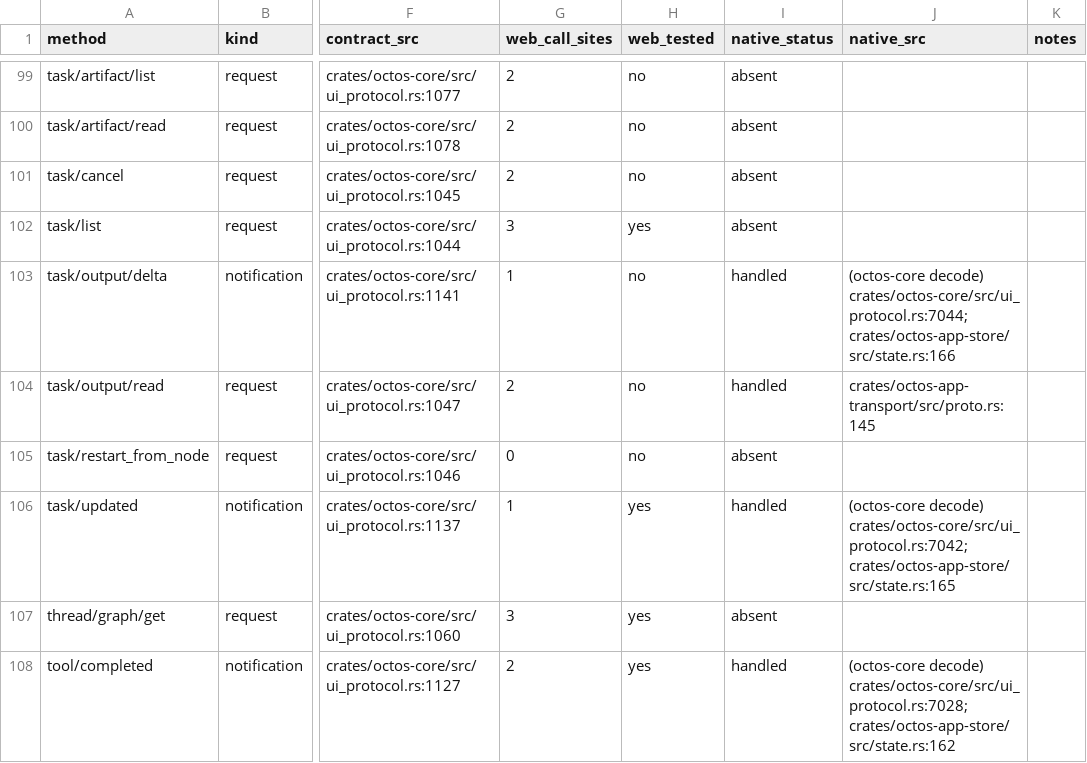
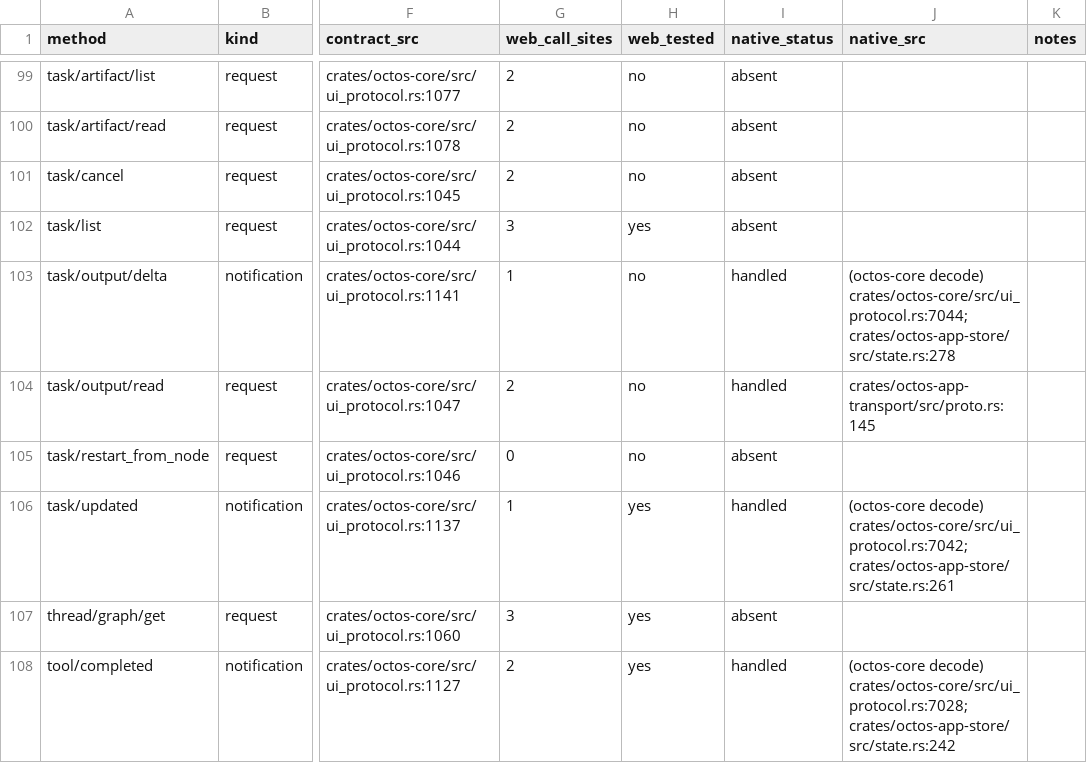
Before and after one commit to octos-org/octoscode-app, a CSV file: docs/protocol-matrix.csv, drawn as a sheet; only a part is shown, gaps mark what is left out; the diff covers the shown part only; the diff names each change by its address in the sheet, - before the commit and + after, or states it on an @@ line.

Commit message:
docs(phase1): fix native_src for handled/decoded-only notifications (#2b)
For every notification row whose native_src cited the route_session routing
helper (state.rs:155-186, session-id routing for cursor advance — NOT the
consumer), cite instead the apply_protocol arm that actually consumes the
event (match arm that changes state/UI), keeping the octos-core decode cite.

- 22 rows re-cited (e.g. tool/completed :242, approval/auto_resolved :342,
  approval/cancelled :374, message/delta :209, session/open :199).
- One status correction: file/attached was 'handled' only because of the same
  routing-arm slip; its real apply_protocol arm (state.rs:446) is empty and
  octos_ui.rs:921 drops it, so it is honestly 'decoded-only'.
- Root cause fixed in the extractor: scope the consumption scan to the
  apply_protocol body, and require (e)/(ev) bindings so the app layer's (_)
  drop group is not counted as a consumer.

Only docs/protocol-matrix.csv changed (+22/-22).

```diff
--- a/docs/protocol-matrix.csv
+++ b/docs/protocol-matrix.csv
-J103 (native_src): …decode) crates/octos-core/src/ui_protocol.rs:7044; crates/octos-app-store/src/state.rs:166
+J103 (native_src): …decode) crates/octos-core/src/ui_protocol.rs:7044; crates/octos-app-store/src/state.rs:278
-J106 (native_src): …decode) crates/octos-core/src/ui_protocol.rs:7042; crates/octos-app-store/src/state.rs:165
+J106 (native_src): …decode) crates/octos-core/src/ui_protocol.rs:7042; crates/octos-app-store/src/state.rs:261
-J108 (native_src): …decode) crates/octos-core/src/ui_protocol.rs:7028; crates/octos-app-store/src/state.rs:162
+J108 (native_src): …decode) crates/octos-core/src/ui_protocol.rs:7028; crates/octos-app-store/src/state.rs:242
```
Also changed, not shown: 28 edited cells elsewhere in this file.
